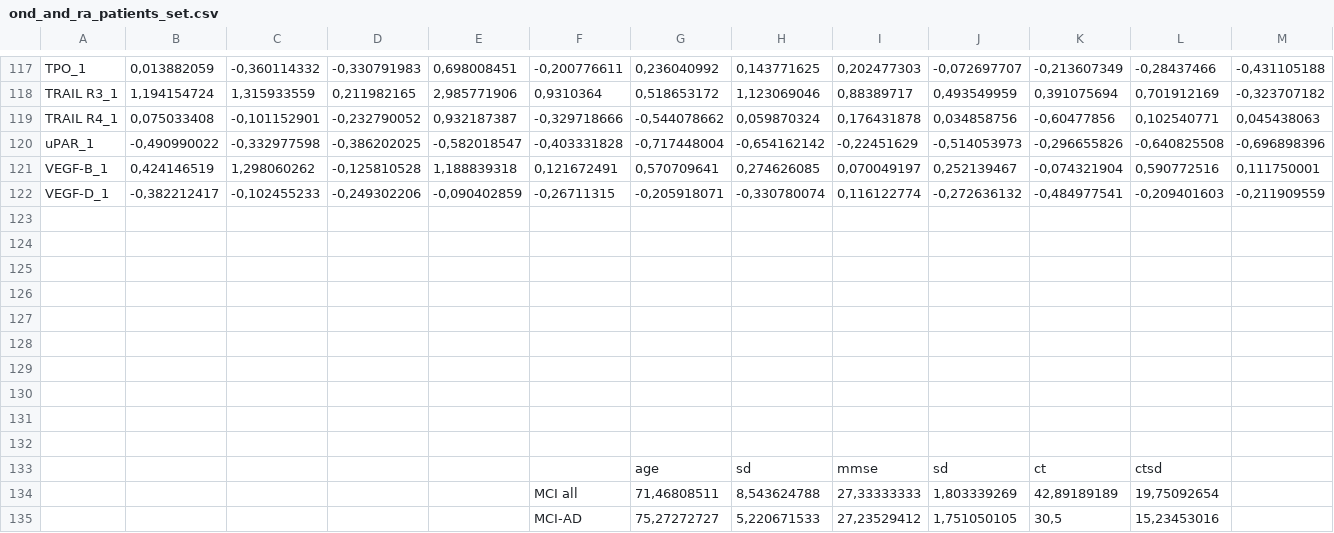
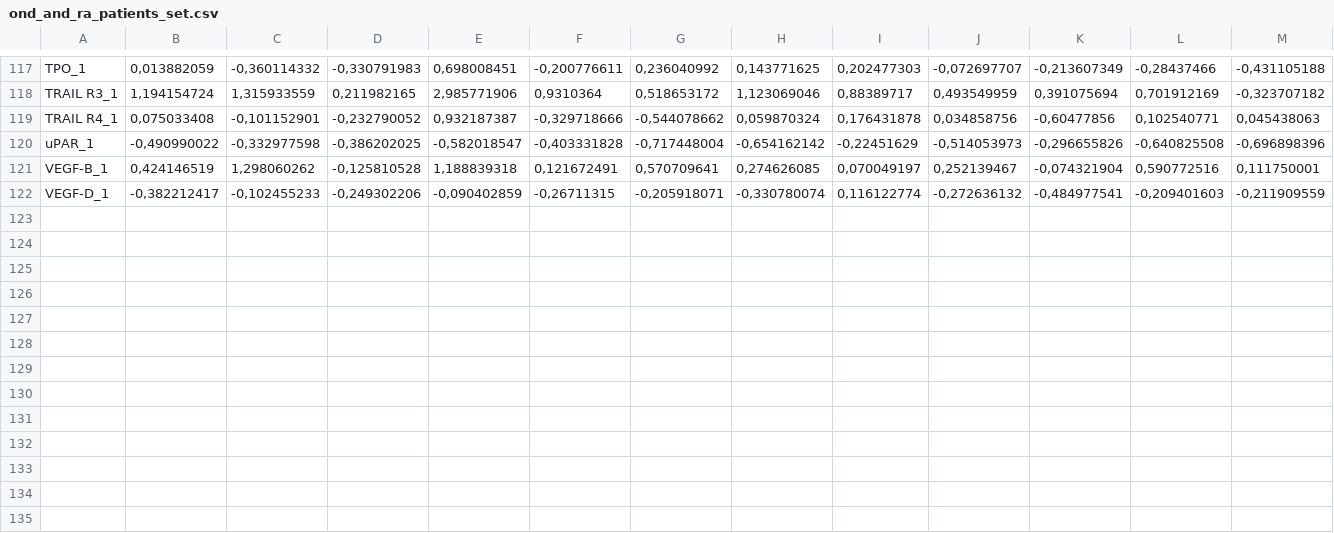
Before and after one commit to Edwinexd/uon-data-mining, a CSV file: part_two/alzheimers_disease/ond_and_ra_patients_set.csv, drawn as a sheet; only a part is shown, gaps mark what is left out; rows hold the shown columns only; the diff names each change by its address in the sheet, - before the commit and + after, or states it on an @@ line.

Commit message:
continue work on part 2

```diff
--- a/part_two/alzheimers_disease/ond_and_ra_patients_set.csv
+++ b/part_two/alzheimers_disease/ond_and_ra_patients_set.csv
-row 123: (empty)
-row 124: (empty)
-row 125: (empty)
-row 126: (empty)
-row 127: (empty)
-row 128: (empty)
-row 129: (empty)
-row 130: (empty)
-row 131: (empty)
-row 132: (empty)
-row 133:  |  |  |  |  |  | age | sd | mmse | sd | ct | ctsd
-row 134:  |  |  |  |  | MCI all | 71,46808511 | 8,543624788 | 27,33333333 | 1,803339269 | 42,89189189 | 19,75092654
-row 135:  |  |  |  |  | MCI-AD | 75,27272727 | 5,220671533 | 27,23529412 | 1,751050105 | 30,5 | 15,23453016
```
Also changed, not shown: part_two/alzheimers_disease/test_set_mci.csv, 2 other files.
